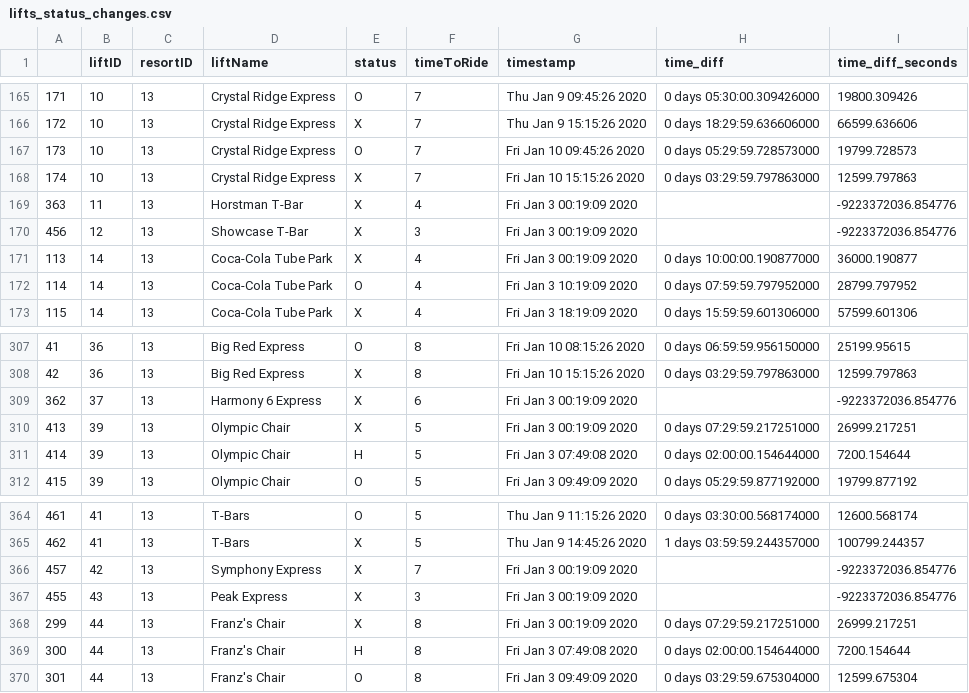
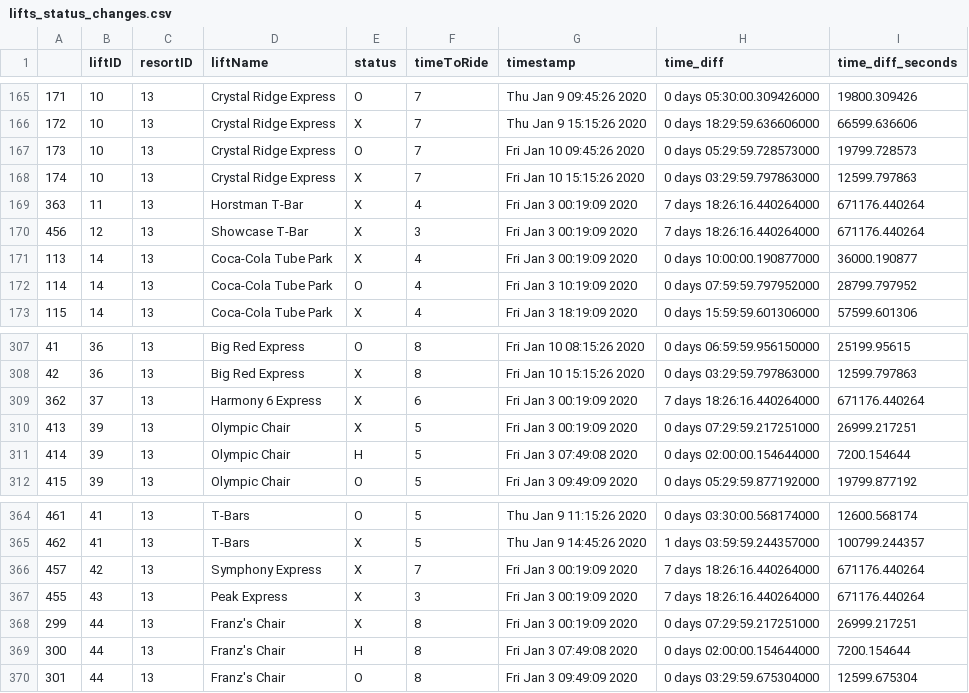
Before and after one commit to Pall-v/snowbot, a CSV file: data/lifts_status_changes.csv, drawn as a sheet; only a part is shown, gaps mark what is left out.

Commit message:
Fix so that all chairs are included in status change df and time diffs span total timeframe

```diff
--- a/data/lifts_status_changes.csv
+++ b/data/lifts_status_changes.csv
@@ -168,4 +168,4 @@
 174,10,13,Crystal Ridge Express,X,7,Fri Jan 10 15:15:26 2020,0 days 03:29:59.797863000,12599.797863
-363,11,13,Horstman T-Bar,X,4,Fri Jan  3 00:19:09 2020,,-9223372036.854776
-456,12,13,Showcase T-Bar,X,3,Fri Jan  3 00:19:09 2020,,-9223372036.854776
+363,11,13,Horstman T-Bar,X,4,Fri Jan  3 00:19:09 2020,7 days 18:26:16.440264000,671176.440264
+456,12,13,Showcase T-Bar,X,3,Fri Jan  3 00:19:09 2020,7 days 18:26:16.440264000,671176.440264
 113,14,13,Coca-Cola Tube Park,X,4,Fri Jan  3 00:19:09 2020,0 days 10:00:00.190877000,36000.190877
@@ -308,3 +308,3 @@
 42,36,13,Big Red Express,X,8,Fri Jan 10 15:15:26 2020,0 days 03:29:59.797863000,12599.797863
-362,37,13,Harmony 6 Express,X,6,Fri Jan  3 00:19:09 2020,,-9223372036.854776
+362,37,13,Harmony 6 Express,X,6,Fri Jan  3 00:19:09 2020,7 days 18:26:16.440264000,671176.440264
 413,39,13,Olympic Chair,X,5,Fri Jan  3 00:19:09 2020,0 days 07:29:59.217251000,26999.217251
@@ -365,4 +365,4 @@
 462,41,13,T-Bars,X,5,Thu Jan  9 14:45:26 2020,1 days 03:59:59.244357000,100799.244357
-457,42,13,Symphony Express,X,7,Fri Jan  3 00:19:09 2020,,-9223372036.854776
-455,43,13,Peak Express,X,3,Fri Jan  3 00:19:09 2020,,-9223372036.854776
+457,42,13,Symphony Express,X,7,Fri Jan  3 00:19:09 2020,7 days 18:26:16.440264000,671176.440264
+455,43,13,Peak Express,X,3,Fri Jan  3 00:19:09 2020,7 days 18:26:16.440264000,671176.440264
 299,44,13,Franz's Chair,X,8,Fri Jan  3 00:19:09 2020,0 days 07:29:59.217251000,26999.217251
```
Also changed, not shown: 3 other files.
